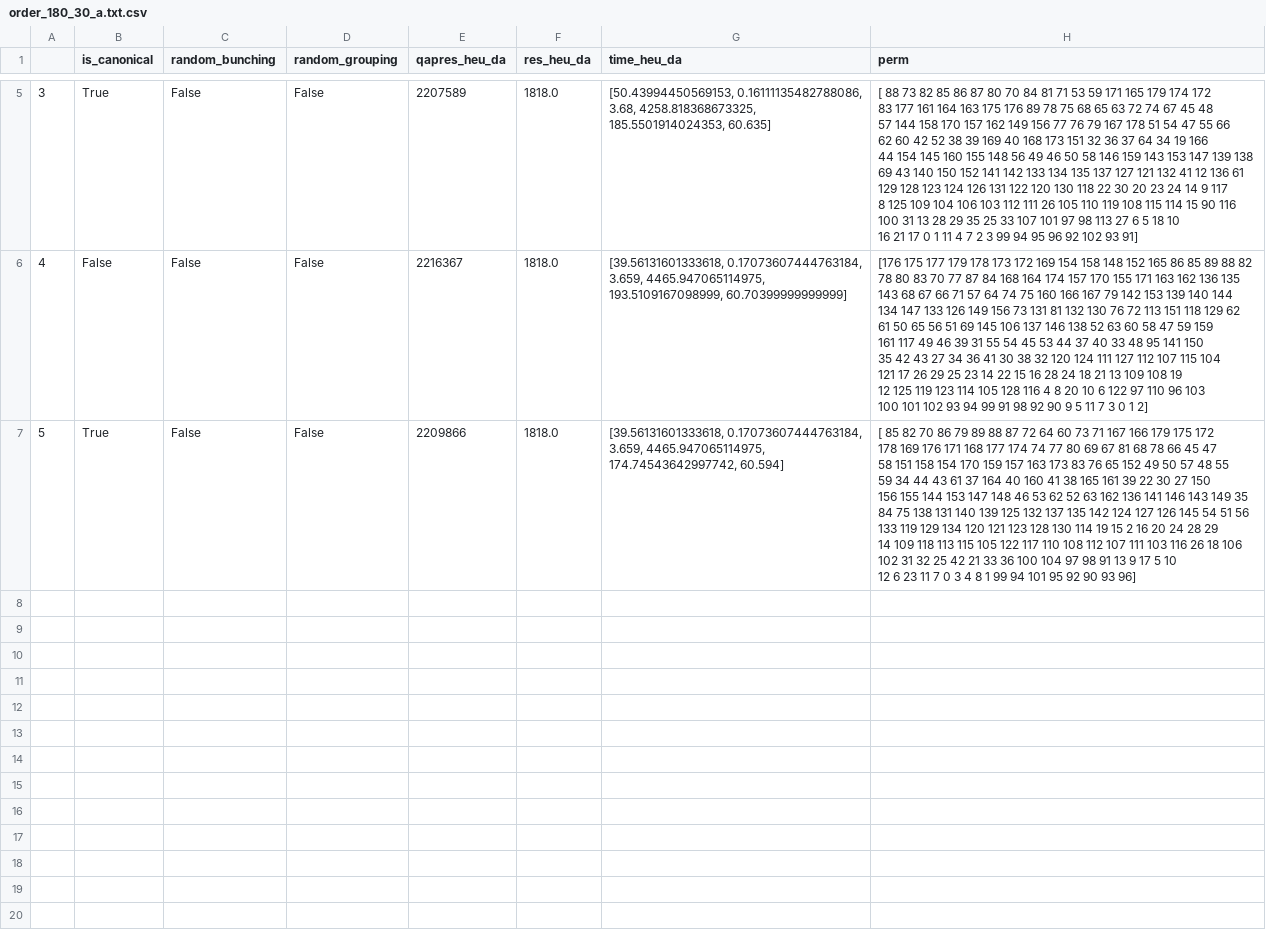
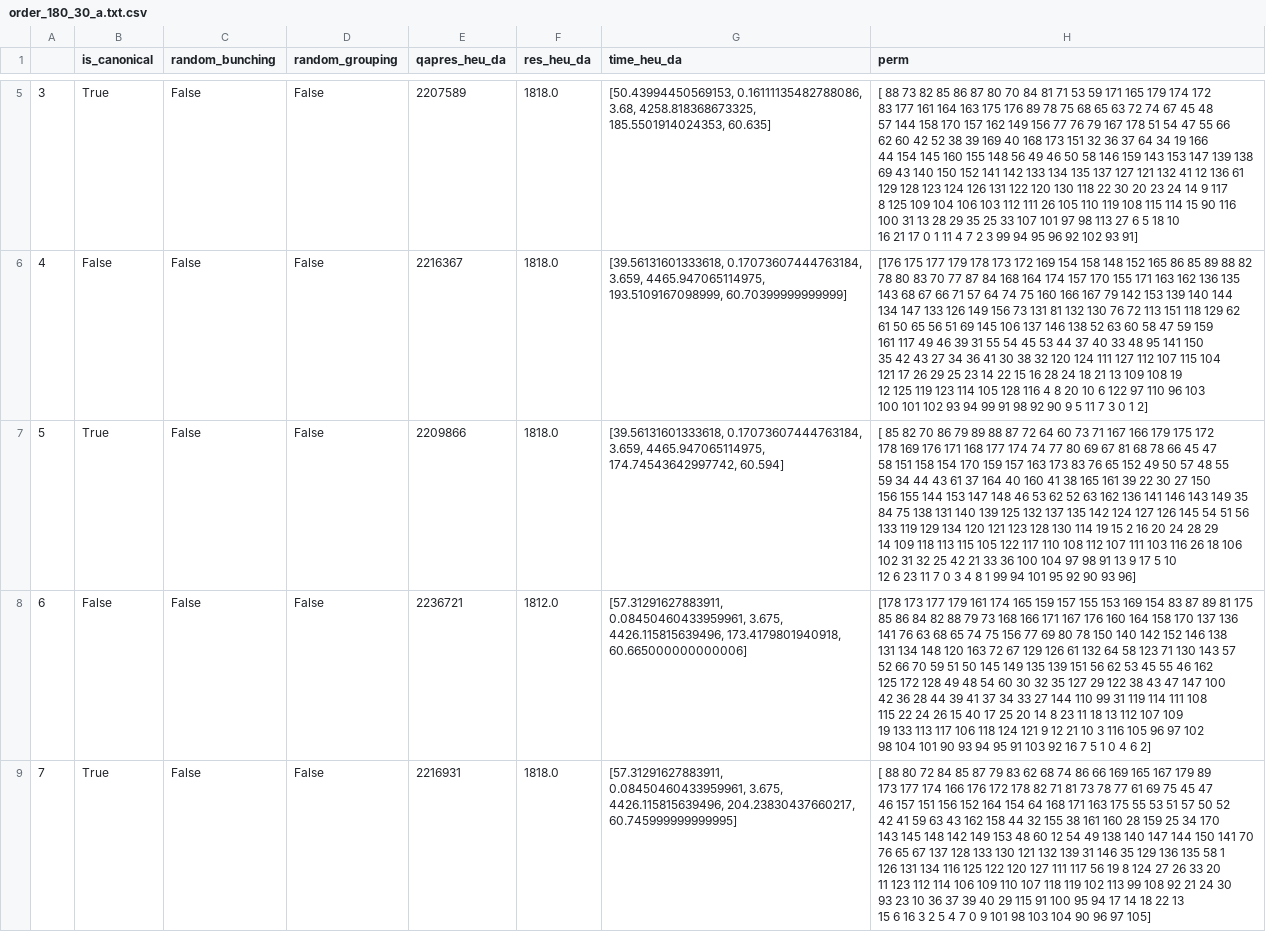
Before and after one commit to ianmalcolm/QUBO, a CSV file: simdata_heu_da/order_180_30_a.txt.csv, drawn as a sheet; only a part is shown, gaps mark what is left out; ↵ is a line break in a cell; the diff names each change by its address in the sheet, - before the commit and + after, or states it on an @@ line.

```diff
--- a/simdata_heu_da/order_180_30_a.txt.csv
+++ b/simdata_heu_da/order_180_30_a.txt.csv
+row 8: 6 | False | False | False | 2236721 | 1812.0 | [57.31291627883911, 0.08450460433959961, 3.675, 4426.115815639496, 173.4179801940918, 60.665000000000006] | [178 173 177 179 161 174 165 159 157 155 153 169 154 83 87 89 81 175 ↵ 85 86 84 82 88 79 73 168 166 171 167 176 160 164 158 170 137 136 ↵ 141 76 63 68 65 74 75 156 77 69 80 78 150 140 142 152 146 138 ↵ 131 134 148 120 163 72 67 129 126 61 132 64 58 123 71 130 143 57 ↵ 52 66 70 59 51 50 145 149 135 139 151 56 62 53 45 55 46 162 ↵ 125 172 128 49 48 54 60 30 32 35 127 29 122 38 43 47 147 100 ↵ 42 36 28 44 39 41 37 34 33 27 144 110 99 31 119 114 111 108 ↵ 115 22 24 26 15 40 17 25 20 14 8 23 11 18 13 112 107 109 ↵ 19 133 113 117 106 118 124 121 9 12 21 10 3 116 105 96 97 102 ↵ 98 104 101 90 93 94 95 91 103 92 16 7 5 1 0 4 6 2]
+row 9: 7 | True | False | False | 2216931 | 1818.0 | [57.31291627883911, 0.08450460433959961, 3.675, 4426.115815639496, 204.23830437660217, 60.745999999999995] | [ 88 80 72 84 85 87 79 83 62 68 74 86 66 169 165 167 179 89 ↵ 173 177 174 166 176 172 178 82 71 81 73 78 77 61 69 75 45 47 ↵ 46 157 151 156 152 164 154 64 168 171 163 175 55 53 51 57 50 52 ↵ 42 41 59 63 43 162 158 44 32 155 38 161 160 28 159 25 34 170 ↵ 143 145 148 142 149 153 48 60 12 54 49 138 140 147 144 150 141 70 ↵ 76 65 67 137 128 133 130 121 132 139 31 146 35 129 136 135 58 1 ↵ 126 131 134 116 125 122 120 127 111 117 56 19 8 124 27 26 33 20 ↵ 11 123 112 114 106 109 110 107 118 119 102 113 99 108 92 21 24 30 ↵ 93 23 10 36 37 39 40 29 115 91 100 95 94 17 14 18 22 13 ↵ 15 6 16 3 2 5 4 7 0 9 101 98 103 104 90 96 97 105]
```
Also changed, not shown: simdata_heu_da/order_270_30_a.txt.csv, simdata_heu_da/order_8_3_a.txt.csv, 2 other files.
